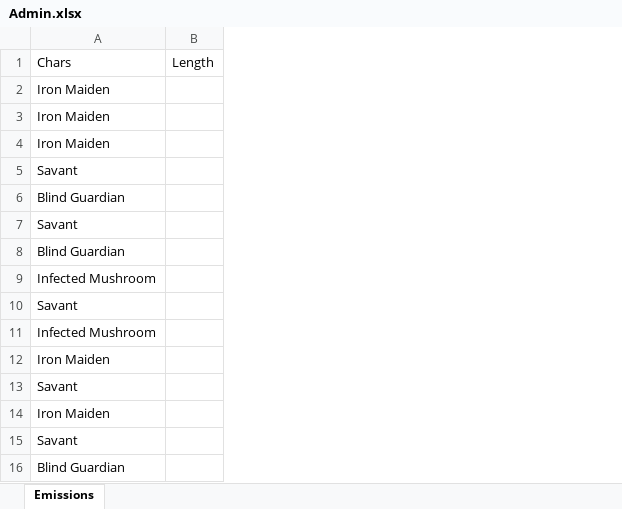
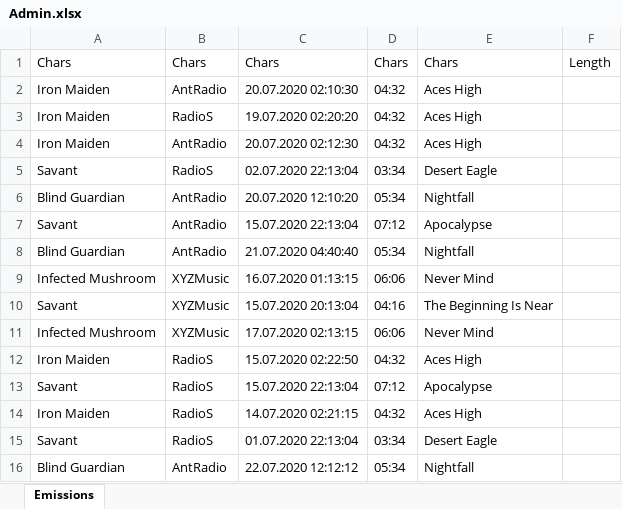
Before and after one commit to reoskaro434/track-analyser, an Excel workbook: TrackAnalyser/TrackAnalyser/wwwroot/excel/Admin.xlsx, sheet Emissions, drawn as a sheet; values as stored, in another font and other column widths than the file's, no borders; the diff names each change by its address in the sheet, - before the commit and + after, or states it on an @@ line.

Commit message:
update download method, create interface for future sheet creator

```diff
--- a/TrackAnalyser/TrackAnalyser/wwwroot/excel/Admin.xlsx (sheet Emissions)
+++ b/TrackAnalyser/TrackAnalyser/wwwroot/excel/Admin.xlsx (sheet Emissions)
+column B, rows 1-16: Chars | AntRadio | RadioS | AntRadio | RadioS | AntRadio | AntRadio | AntRadio | XYZMusic | XYZMusic | XYZMusic | RadioS | RadioS | RadioS | RadioS | AntRadio
+column C, rows 1-16: Chars | 20.07.2020 02:10:30 | 19.07.2020 02:20:20 | 20.07.2020 02:12:30 | 02.07.2020 22:13:04 | 20.07.2020 12:10:20 | 15.07.2020 22:13:04 | 21.07.2020 04:40:40 | 16.07.2020 01:13:15 | 15.07.2020 20:13:04 | 17.07.2020 02:13:15 | 15.07.2020 02:22:50 | 15.07.2020 22:13:04 | 14.07.2020 02:21:15 | 01.07.2020 22:13:04 | 22.07.2020 12:12:12
+column D, rows 1-16: Chars | 04:32 | 04:32 | 04:32 | 03:34 | 05:34 | 07:12 | 05:34 | 06:06 | 04:16 | 06:06 | 04:32 | 07:12 | 04:32 | 03:34 | 05:34
+column E, rows 1-16: Chars | Aces High | Aces High | Aces High | Desert Eagle | Nightfall | Apocalypse | Nightfall | Never Mind | The Beginning Is Near | Never Mind | Aces High | Apocalypse | Aces High | Desert Eagle | Nightfall
```
Also changed, not shown: 43 other files.
